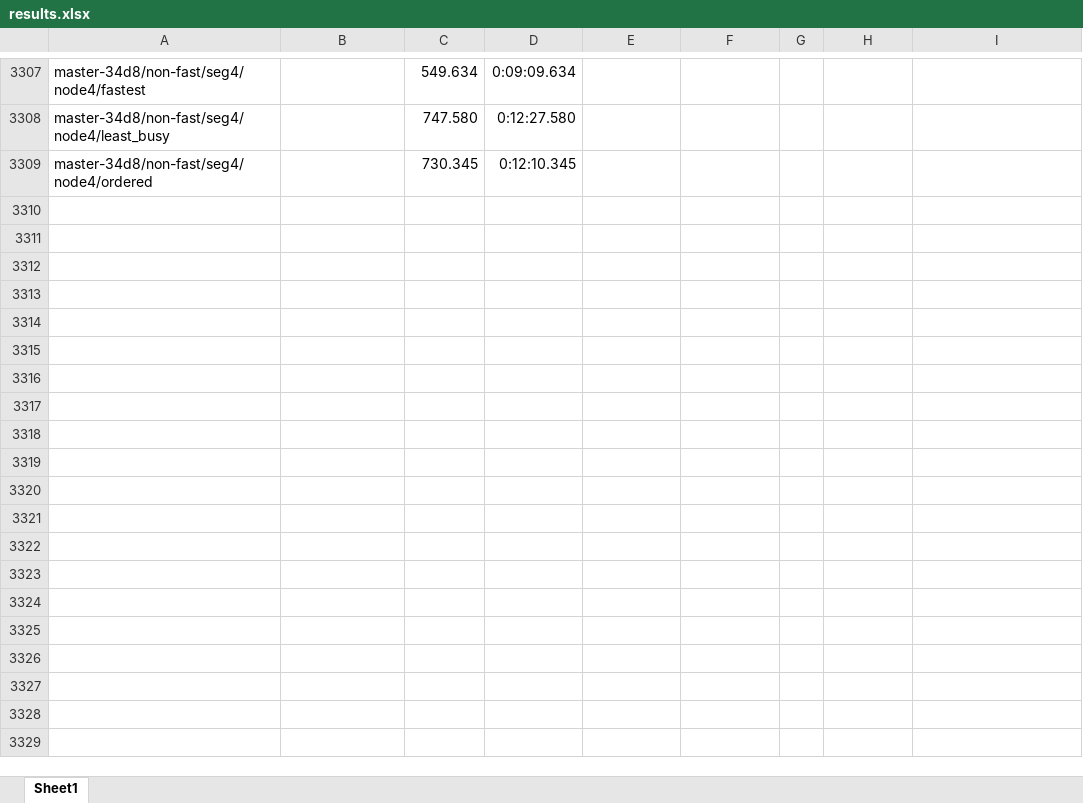
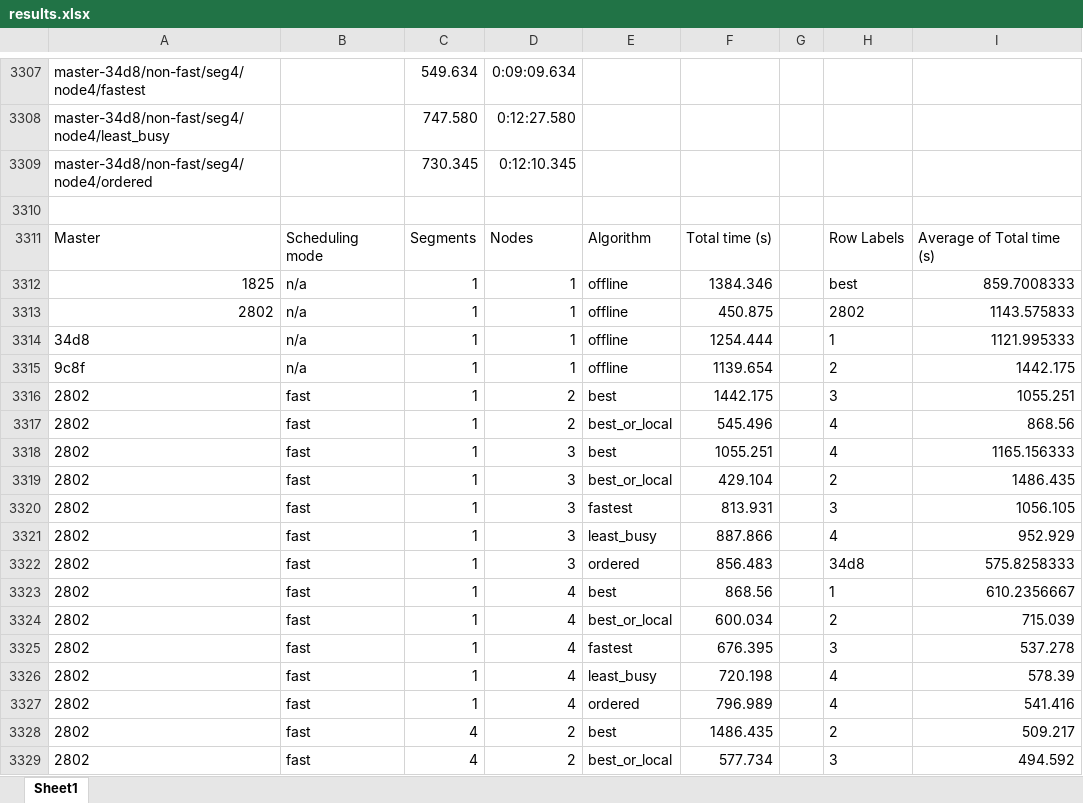
Before and after one commit to JaydenKing32/EdgeSum, an Excel workbook: results.xlsx, sheet Sheet1, drawn as a sheet; only a part is shown, gaps mark what is left out; values as stored, in another font and other column widths than the file's, no borders; charts and pictures and table styles not drawn; the diff covers the shown part only; the diff names each change by its address in the sheet, - before the commit and + after, or states it on an @@ line.

```diff
--- a/results.xlsx (sheet Sheet1)
+++ b/results.xlsx (sheet Sheet1)
+row 3310: (empty)
+row 3311: Master | Scheduling mode | Segments | Nodes | Algorithm | Total time (s) |  | Row Labels | Average of Total time (s)
+row 3312: 1825 | n/a | 1 | 1 | offline | 1384.346 |  | best | 859.7008333
+row 3313: 2802 | n/a | 1 | 1 | offline | 450.875 |  | 2802 | 1143.575833
+row 3314: 34d8 | n/a | 1 | 1 | offline | 1254.444 |  | 1 | 1121.995333
+row 3315: 9c8f | n/a | 1 | 1 | offline | 1139.654 |  | 2 | 1442.175
+row 3316: 2802 | fast | 1 | 2 | best | 1442.175 |  | 3 | 1055.251
+row 3317: 2802 | fast | 1 | 2 | best_or_local | 545.496 |  | 4 | 868.56
+row 3318: 2802 | fast | 1 | 3 | best | 1055.251 |  | 4 | 1165.156333
+row 3319: 2802 | fast | 1 | 3 | best_or_local | 429.104 |  | 2 | 1486.435
+row 3320: 2802 | fast | 1 | 3 | fastest | 813.931 |  | 3 | 1056.105
+row 3321: 2802 | fast | 1 | 3 | least_busy | 887.866 |  | 4 | 952.929
+row 3322: 2802 | fast | 1 | 3 | ordered | 856.483 |  | 34d8 | 575.8258333
+row 3323: 2802 | fast | 1 | 4 | best | 868.56 |  | 1 | 610.2356667
+row 3324: 2802 | fast | 1 | 4 | best_or_local | 600.034 |  | 2 | 715.039
+row 3325: 2802 | fast | 1 | 4 | fastest | 676.395 |  | 3 | 537.278
+row 3326: 2802 | fast | 1 | 4 | least_busy | 720.198 |  | 4 | 578.39
+row 3327: 2802 | fast | 1 | 4 | ordered | 796.989 |  | 4 | 541.416
+row 3328: 2802 | fast | 4 | 2 | best | 1486.435 |  | 2 | 509.217
+row 3329: 2802 | fast | 4 | 2 | best_or_local | 577.734 |  | 3 | 494.592
```
Also changed, not shown: 136 added rows elsewhere in this sheet, charts or pictures, 3 other files.
